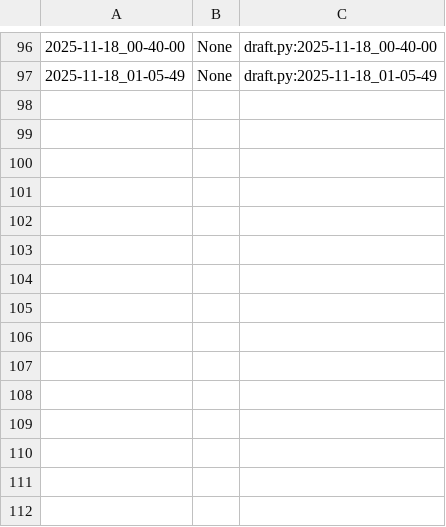
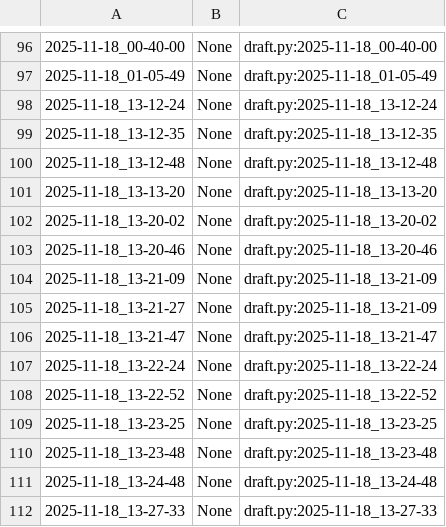
Before and after one commit to qxcode-course/poo-rc-bloco-c-fernandoqnz, a CSV file: myrep/.tko/track/poo@cinema/track.csv, drawn as a sheet; only a part is shown, gaps mark what is left out; the diff names each change by its address in the sheet, - before the commit and + after, or states it on an @@ line.

Commit message:
fiz a do cinema

```diff
--- a/myrep/.tko/track/poo@cinema/track.csv
+++ b/myrep/.tko/track/poo@cinema/track.csv
+row 98: 2025-11-18_13-12-24 | None | draft.py:2025-11-18_13-12-24
+row 99: 2025-11-18_13-12-35 | None | draft.py:2025-11-18_13-12-35
+row 100: 2025-11-18_13-12-48 | None | draft.py:2025-11-18_13-12-48
+row 101: 2025-11-18_13-13-20 | None | draft.py:2025-11-18_13-13-20
+row 102: 2025-11-18_13-20-02 | None | draft.py:2025-11-18_13-20-02
+row 103: 2025-11-18_13-20-46 | None | draft.py:2025-11-18_13-20-46
+row 104: 2025-11-18_13-21-09 | None | draft.py:2025-11-18_13-21-09
+row 105: 2025-11-18_13-21-27 | None | draft.py:2025-11-18_13-21-09
+row 106: 2025-11-18_13-21-47 | None | draft.py:2025-11-18_13-21-47
+row 107: 2025-11-18_13-22-24 | None | draft.py:2025-11-18_13-22-24
+row 108: 2025-11-18_13-22-52 | None | draft.py:2025-11-18_13-22-52
+row 109: 2025-11-18_13-23-25 | None | draft.py:2025-11-18_13-23-25
+row 110: 2025-11-18_13-23-48 | None | draft.py:2025-11-18_13-23-48
+row 111: 2025-11-18_13-24-48 | None | draft.py:2025-11-18_13-24-48
+row 112: 2025-11-18_13-27-33 | None | draft.py:2025-11-18_13-27-33
```
Also changed, not shown: 5 other files.
